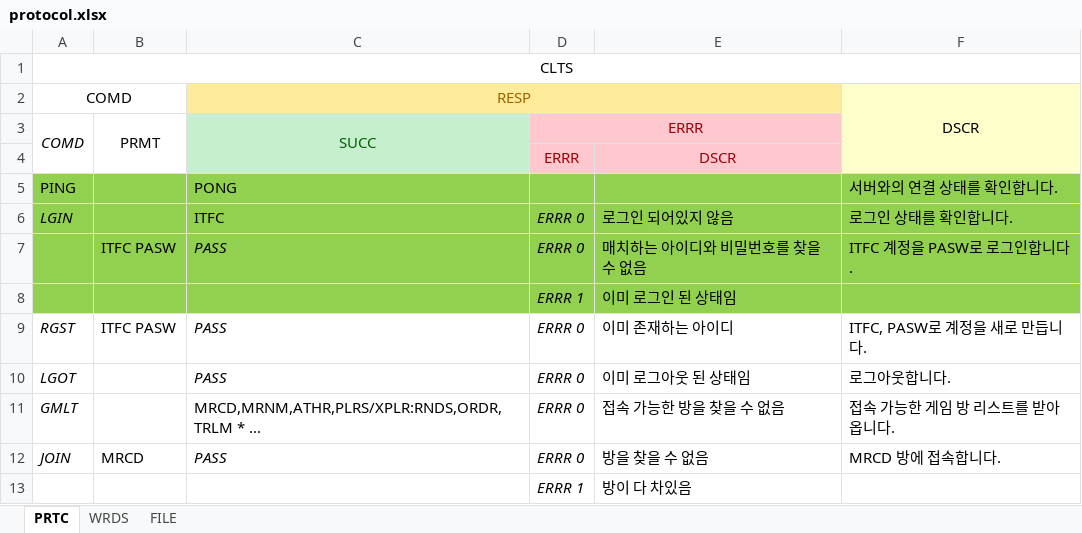
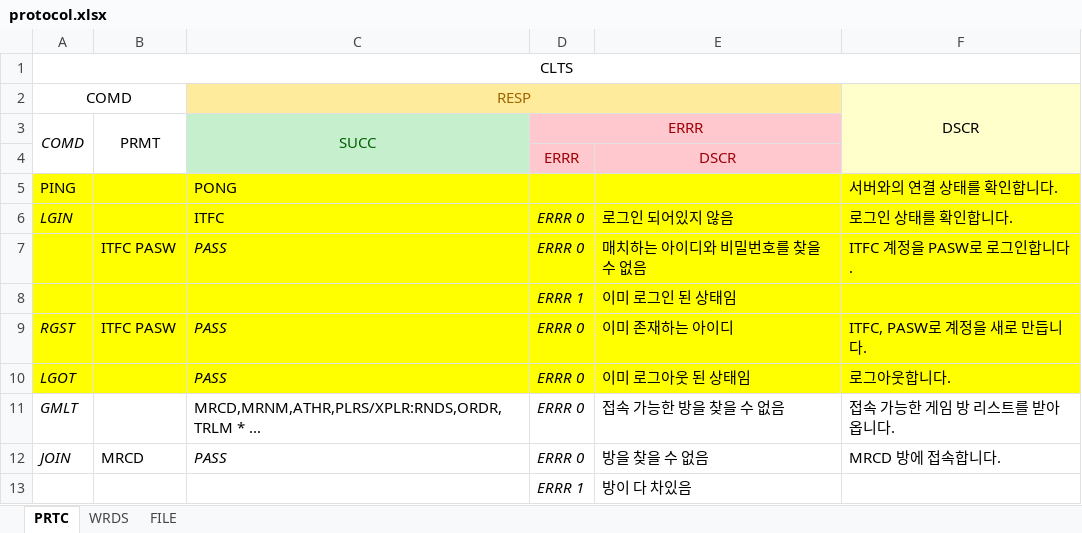
Before and after one commit to junhg0211/Chocosheep, an Excel workbook: protocol.xlsx, sheet PRTC, drawn as a sheet; only a part is shown; values as stored, in another font and other column widths than the file's, no borders; the diff names each change by its address in the sheet, - before the commit and + after, or states it on an @@ line.

```diff
--- a/protocol.xlsx (sheet PRTC)
+++ b/protocol.xlsx (sheet PRTC)
-A5:F8 fill: #92D050
+A5:F8 fill: #FFFF00
-A9:F10 fill: none
+A9:F10 fill: #FFFF00
```
Also changed, not shown: 9 other files.
